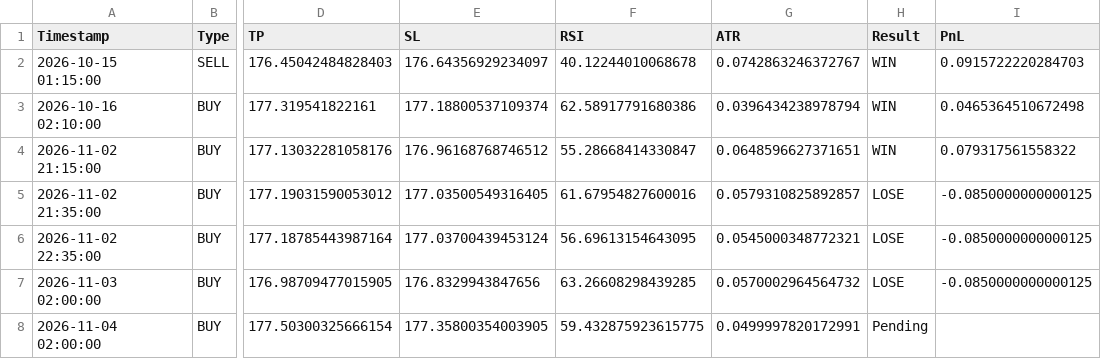
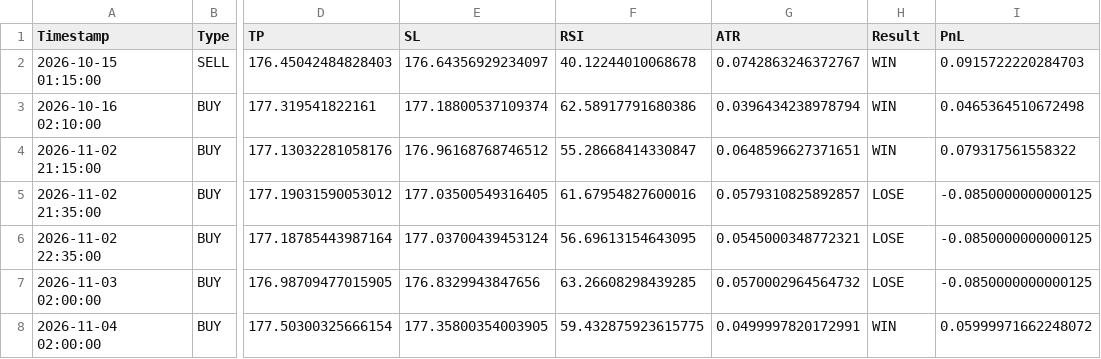
Before and after one commit to mark-dylan-dady/fx-signal-bot, a CSV file: signals_history_EURJPY.csv, drawn as a sheet; only a part is shown, gaps mark what is left out; the diff names each change by its address in the sheet, - before the commit and + after, or states it on an @@ line.

```diff
--- a/signals_history_EURJPY.csv
+++ b/signals_history_EURJPY.csv
-H8 (Result): Pending
+H8 (Result): WIN
-I8 (PnL): (empty)
+I8 (PnL): 0.05999971662248072
```
